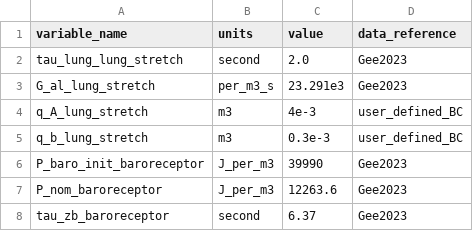
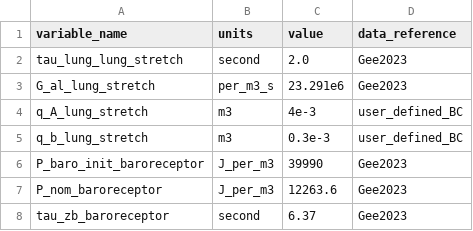
Before and after one commit to FinbarArgus/circulatory_autogen, a CSV file: resources/parasympathetic_model_parameters.csv, drawn as a sheet; only a part is shown.

Commit message:
testing parasympathetic_model

```diff
--- a/resources/parasympathetic_model_parameters.csv
+++ b/resources/parasympathetic_model_parameters.csv
@@ -2,3 +2,3 @@ variable_name,units,value,data_reference
 tau_lung_lung_stretch,second,2.0,Gee2023
-G_al_lung_stretch,per_m3_s,23.291e3,Gee2023
+G_al_lung_stretch,per_m3_s,23.291e6,Gee2023
 q_A_lung_stretch,m3,4e-3,user_defined_BC
```
Also changed, not shown: 1 other file.
